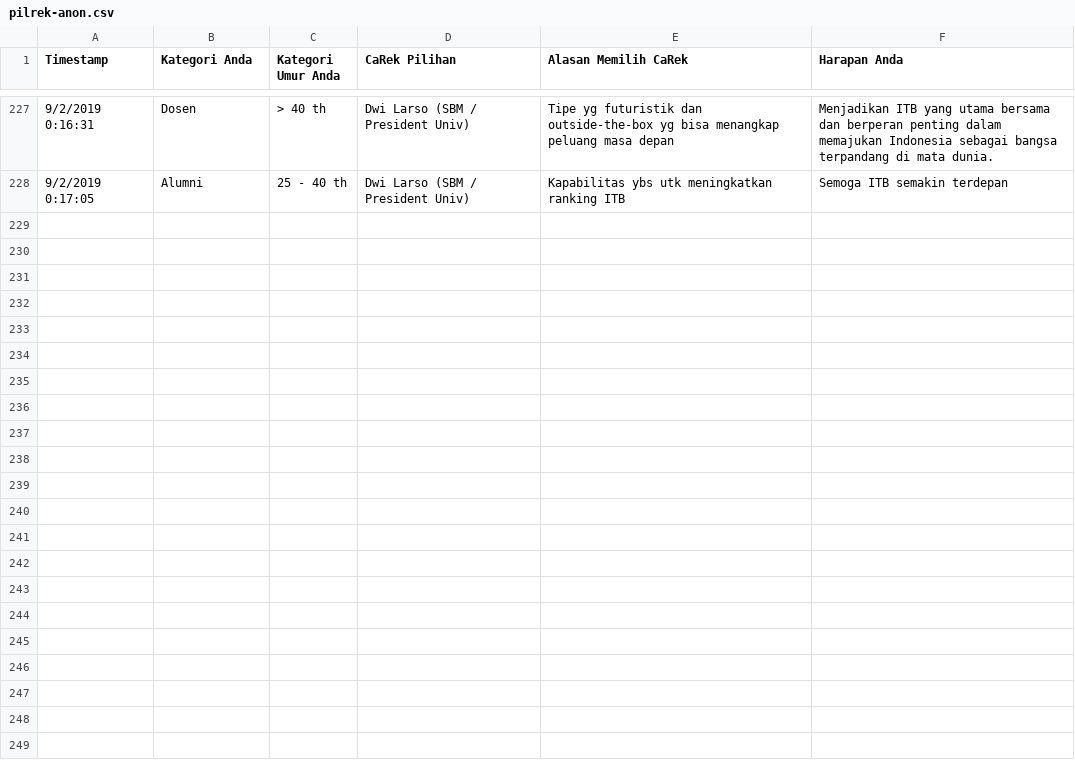
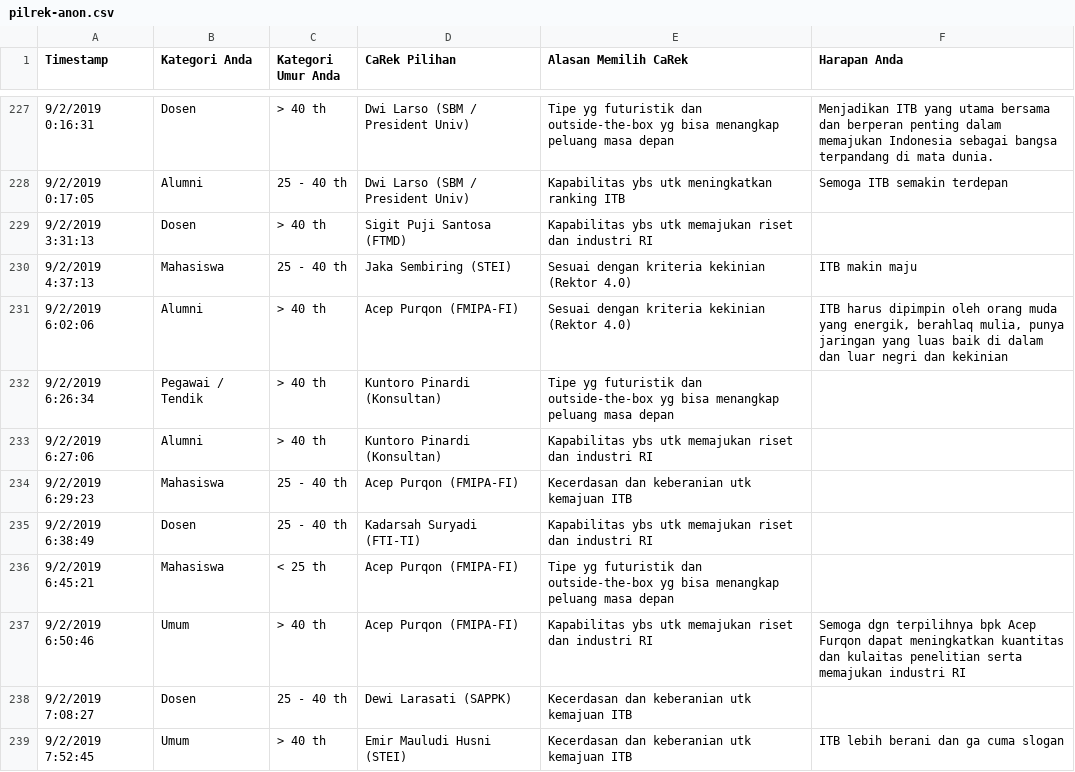
Before and after one commit to eueung/pilrek, a CSV file: pilrek-anon.csv, drawn as a sheet; only a part is shown, gaps mark what is left out; the diff names each change by its address in the sheet, - before the commit and + after, or states it on an @@ line.

```diff
--- a/pilrek-anon.csv
+++ b/pilrek-anon.csv
+row 229: 9/2/2019 3:31:13 | Dosen | > 40 th | Sigit Puji Santosa (FTMD) | Kapabilitas ybs utk memajukan riset dan industri RI
+row 230: 9/2/2019 4:37:13 | Mahasiswa | 25 - 40 th | Jaka Sembiring (STEI) | Sesuai dengan kriteria kekinian (Rektor 4.0) | ITB makin maju
+row 231: 9/2/2019 6:02:06 | Alumni | > 40 th | Acep Purqon (FMIPA-FI) | Sesuai dengan kriteria kekinian (Rektor 4.0) | ITB harus dipimpin oleh orang muda yang energik, berahlaq mulia, punya jaringan yang luas baik di dalam dan luar negri dan kekinian
+row 232: 9/2/2019 6:26:34 | Pegawai / Tendik | > 40 th | Kuntoro Pinardi (Konsultan) | Tipe yg futuristik dan outside-the-box yg bisa menangkap peluang masa depan
+row 233: 9/2/2019 6:27:06 | Alumni | > 40 th | Kuntoro Pinardi (Konsultan) | Kapabilitas ybs utk memajukan riset dan industri RI
+row 234: 9/2/2019 6:29:23 | Mahasiswa | 25 - 40 th | Acep Purqon (FMIPA-FI) | Kecerdasan dan keberanian utk kemajuan ITB
+row 235: 9/2/2019 6:38:49 | Dosen | 25 - 40 th | Kadarsah Suryadi (FTI-TI) | Kapabilitas ybs utk memajukan riset dan industri RI
+row 236: 9/2/2019 6:45:21 | Mahasiswa | < 25 th | Acep Purqon (FMIPA-FI) | Tipe yg futuristik dan outside-the-box yg bisa menangkap peluang masa depan
+row 237: 9/2/2019 6:50:46 | Umum | > 40 th | Acep Purqon (FMIPA-FI) | Kapabilitas ybs utk memajukan riset dan industri RI | Semoga dgn terpilihnya bpk Acep Furqon dapat meningkatkan kuantitas dan kulaitas penelitian serta memajukan industri RI
+row 238: 9/2/2019 7:08:27 | Dosen | 25 - 40 th | Dewi Larasati (SAPPK) | Kecerdasan dan keberanian utk kemajuan ITB
+row 239: 9/2/2019 7:52:45 | Umum | > 40 th | Emir Mauludi Husni (STEI) | Kecerdasan dan keberanian utk kemajuan ITB | ITB lebih berani dan ga cuma slogan
```
Also changed, not shown: pilrek.csv.
